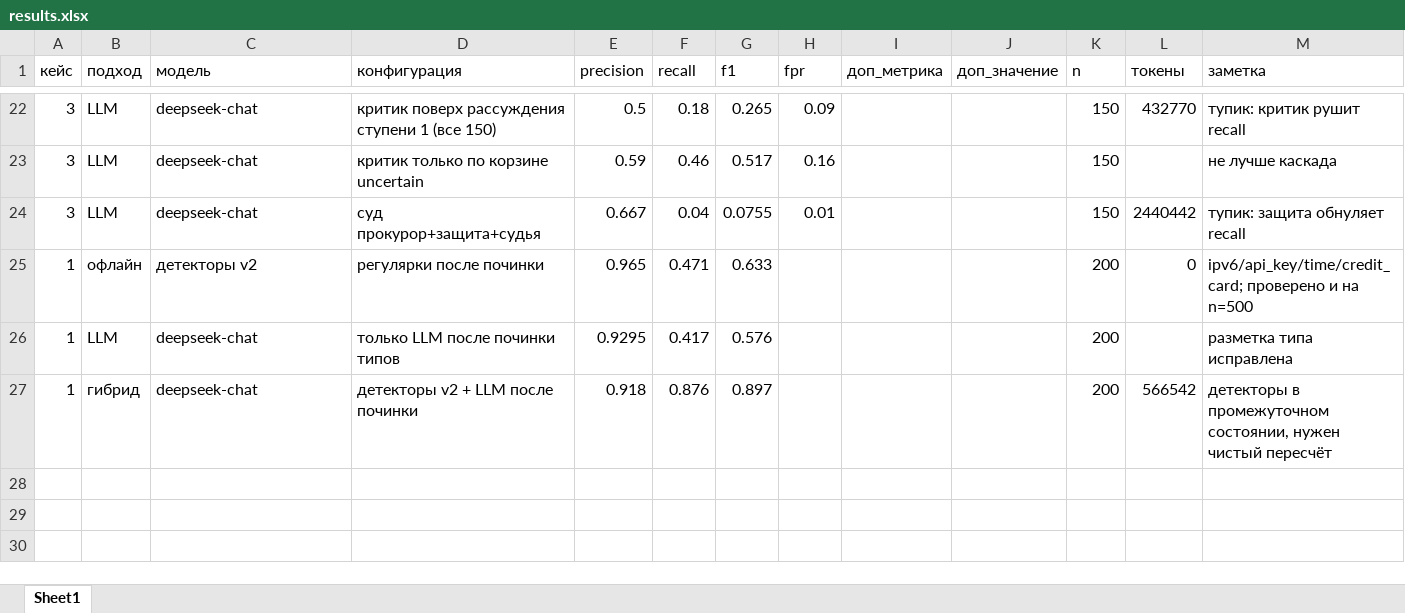
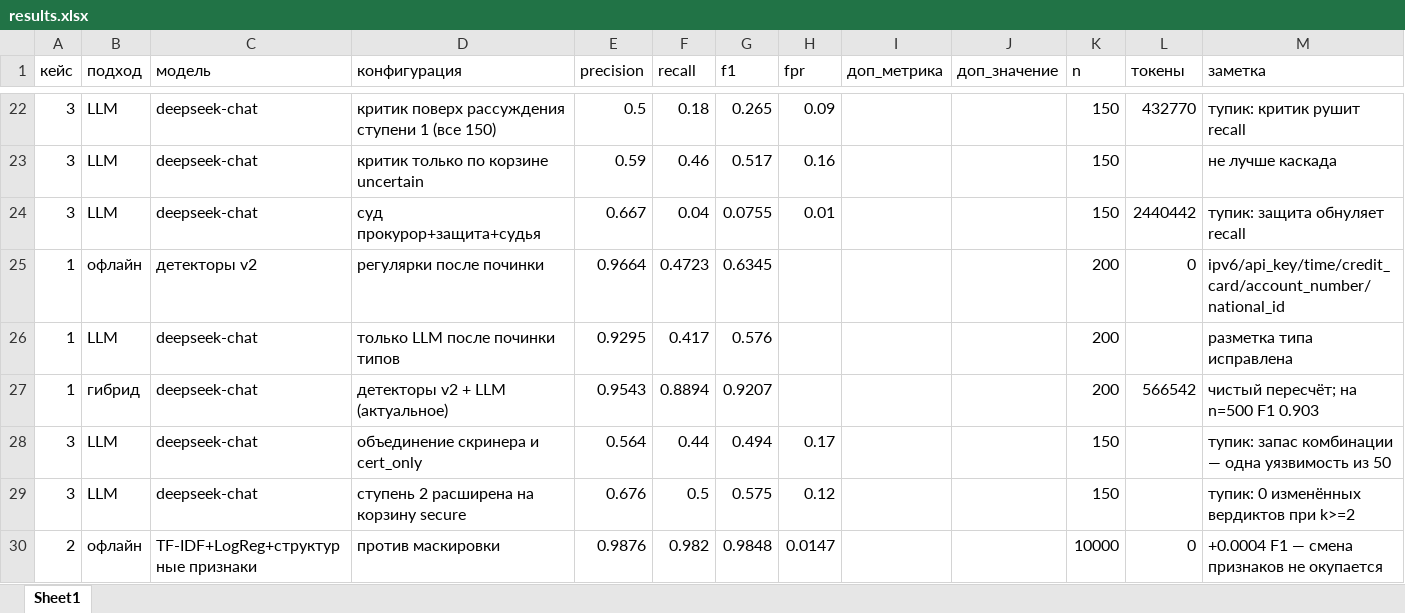
Before and after one commit to artymmmm/ai_hackathon, an Excel workbook: out/bench/results.xlsx, sheet Sheet1, drawn as a sheet; only a part is shown, gaps mark what is left out; values as stored, in another font and other column widths than the file's, no borders; the diff names each change by its address in the sheet, - before the commit and + after, or states it on an @@ line.

```diff
--- a/out/bench/results.xlsx (sheet Sheet1)
+++ b/out/bench/results.xlsx (sheet Sheet1)
-E25 (precision): 0.965
+E25 (precision): 0.9664
-F25 (recall): 0.471
+F25 (recall): 0.4723
-G25 (f1): 0.633
+G25 (f1): 0.6345
-M25 (заметка): ipv6/api_key/time/credit_card; проверено и на n=500
+M25 (заметка): ipv6/api_key/time/credit_card/account_number/national_id
-D27 (конфигурация): детекторы v2 + LLM после починки
+D27 (конфигурация): детекторы v2 + LLM (актуальное)
-E27 (precision): 0.918
+E27 (precision): 0.9543
-F27 (recall): 0.876
+F27 (recall): 0.8894
-G27 (f1): 0.897
+G27 (f1): 0.9207
-M27 (заметка): детекторы в промежуточном состоянии, нужен чистый пересчёт
+M27 (заметка): чистый пересчёт; на n=500 F1 0.903
+row 28: 3 | LLM | deepseek-chat | объединение скринера и cert_only | 0.564 | 0.44 | 0.494 | 0.17 |  |  | 150 |  | тупик: запас комбинации — одна уязвимость из 50
+row 29: 3 | LLM | deepseek-chat | ступень 2 расширена на корзину secure | 0.676 | 0.5 | 0.575 | 0.12 |  |  | 150 |  | тупик: 0 изменённых вердиктов при k>=2
+row 30: 2 | офлайн | TF-IDF+LogReg+структурные признаки | против маскировки | 0.9876 | 0.982 | 0.9848 | 0.0147 |  |  | 10000 | 0 | +0.0004 F1 — смена признаков не окупается
```
Also changed, not shown: 55 other files.
